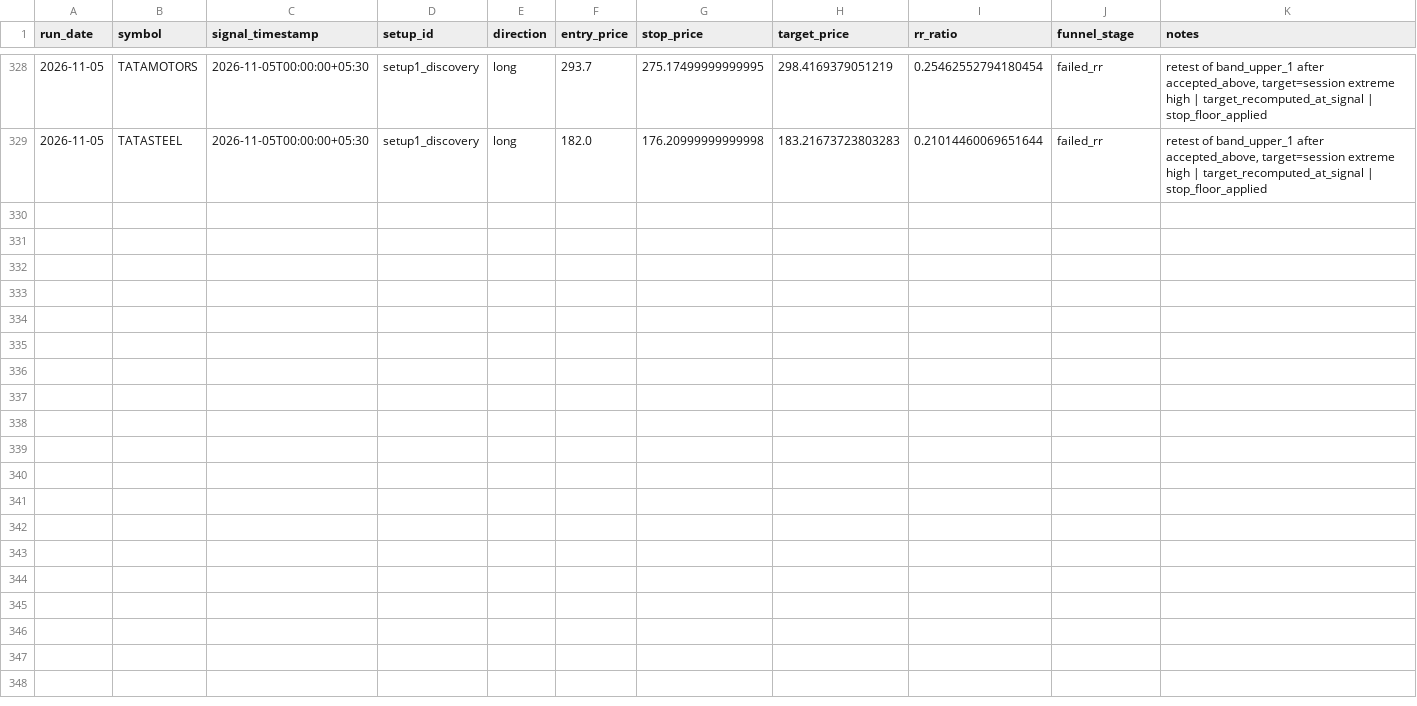
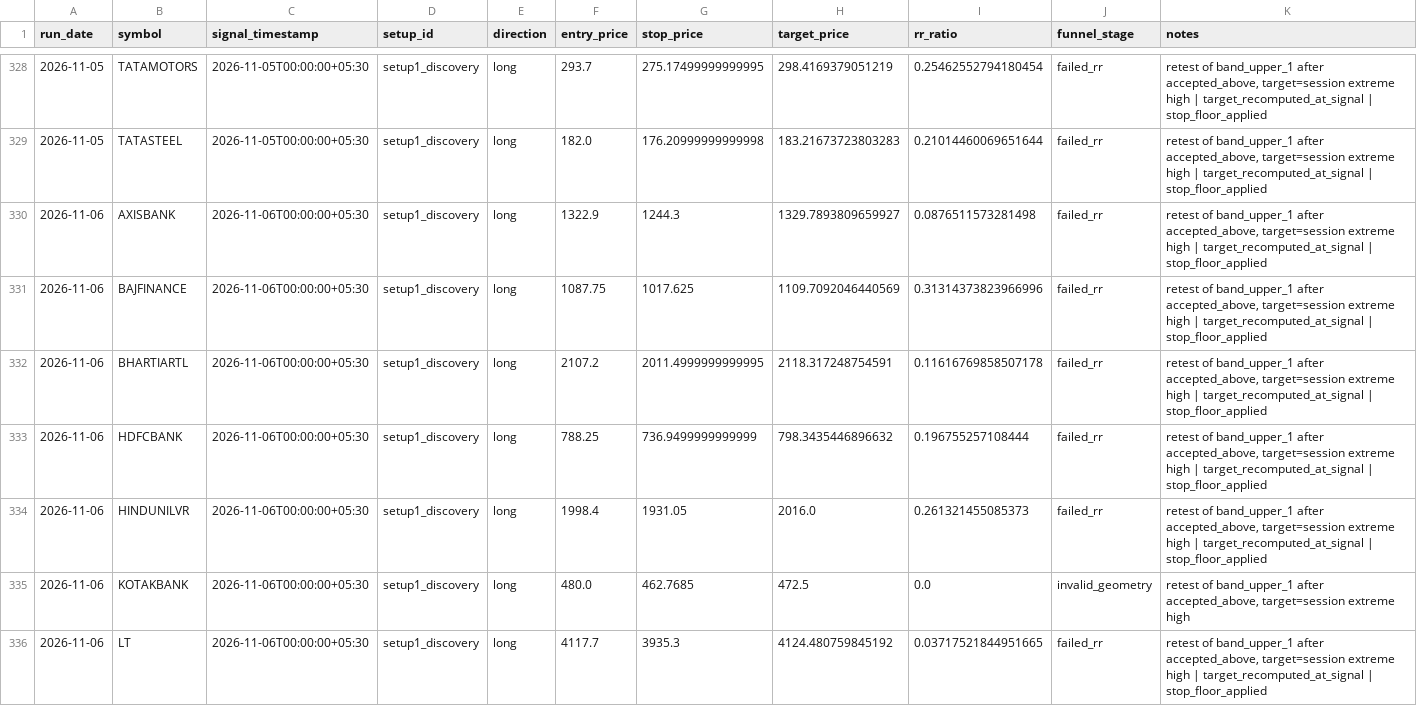
Before and after one commit to adityakadam1997/Stockplayer, a CSV file: paper/journal.csv, drawn as a sheet; only a part is shown, gaps mark what is left out; the diff covers the shown part only.

```diff
--- a/paper/journal.csv
+++ b/paper/journal.csv
@@ -329 +329,8 @@ run_date,symbol,signal_timestamp,setup_id,direction,entry_price,stop_price,targe
 2026-11-05,TATASTEEL,2026-11-05T00:00:00+05:30,setup1_discovery,long,182.0,176.20999999999998,183.21673723803283,0.21014460069651644,failed_rr,"retest of band_upper_1 after accepted_above, target=session extreme high | target_recomputed_at_signal | stop_floor_applied"
+2026-11-06,AXISBANK,2026-11-06T00:00:00+05:30,setup1_discovery,long,1322.9,1244.3,1329.7893809659927,0.0876511573281498,failed_rr,"retest of band_upper_1 after accepted_above, target=session extreme high | target_recomputed_at_signal | stop_floor_applied"
+2026-11-06,BAJFINANCE,2026-11-06T00:00:00+05:30,setup1_discovery,long,1087.75,1017.625,1109.7092046440569,0.31314373823966996,failed_rr,"retest of band_upper_1 after accepted_above, target=session extreme high | target_recomputed_at_signal | stop_floor_applied"
+2026-11-06,BHARTIARTL,2026-11-06T00:00:00+05:30,setup1_discovery,long,2107.2,2011.4999999999995,2118.317248754591,0.11616769858507178,failed_rr,"retest of band_upper_1 after accepted_above, target=session extreme high | target_recomputed_at_signal | stop_floor_applied"
+2026-11-06,HDFCBANK,2026-11-06T00:00:00+05:30,setup1_discovery,long,788.25,736.9499999999999,798.3435446896632,0.196755257108444,failed_rr,"retest of band_upper_1 after accepted_above, target=session extreme high | target_recomputed_at_signal | stop_floor_applied"
+2026-11-06,HINDUNILVR,2026-11-06T00:00:00+05:30,setup1_discovery,long,1998.4,1931.05,2016.0,0.261321455085373,failed_rr,"retest of band_upper_1 after accepted_above, target=session extreme high | target_recomputed_at_signal | stop_floor_applied"
+2026-11-06,KOTAKBANK,2026-11-06T00:00:00+05:30,setup1_discovery,long,480.0,462.7685,472.5,0.0,invalid_geometry,"retest of band_upper_1 after accepted_above, target=session extreme high"
+2026-11-06,LT,2026-11-06T00:00:00+05:30,setup1_discovery,long,4117.7,3935.3,4124.480759845192,0.03717521844951665,failed_rr,"retest of band_upper_1 after accepted_above, target=session extreme high | target_recomputed_at_signal | stop_floor_applied"
```
Also changed, not shown: 6 added rows elsewhere in this file, paper/run_log.csv, 1 other file.
